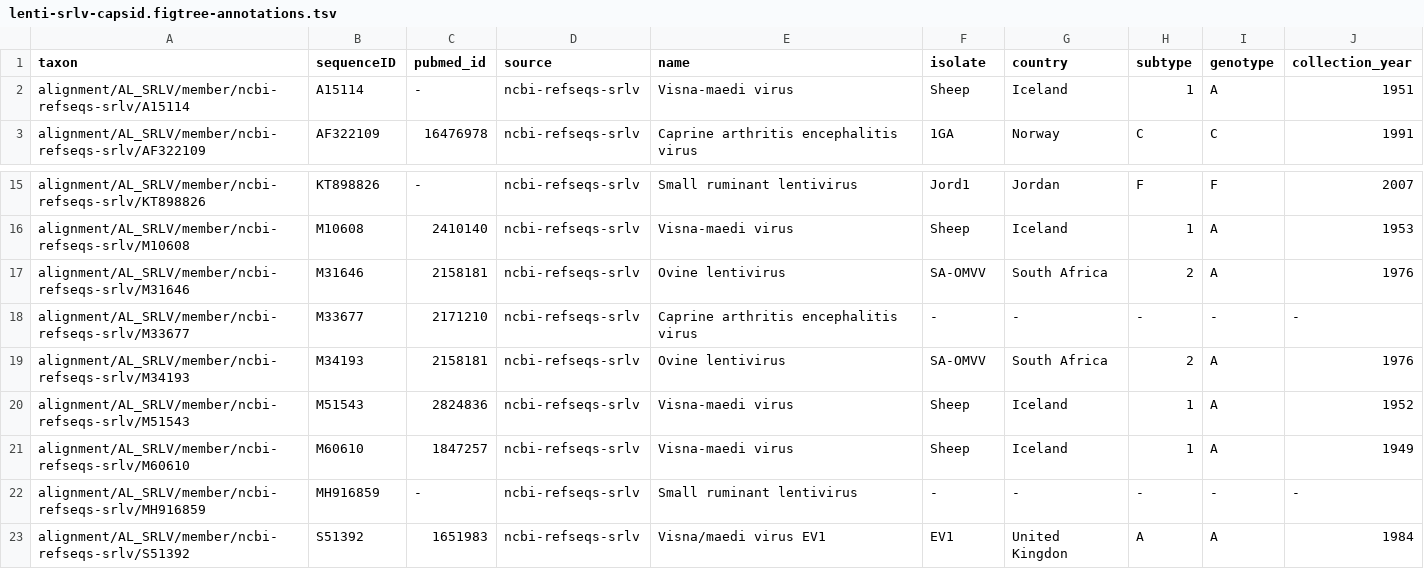
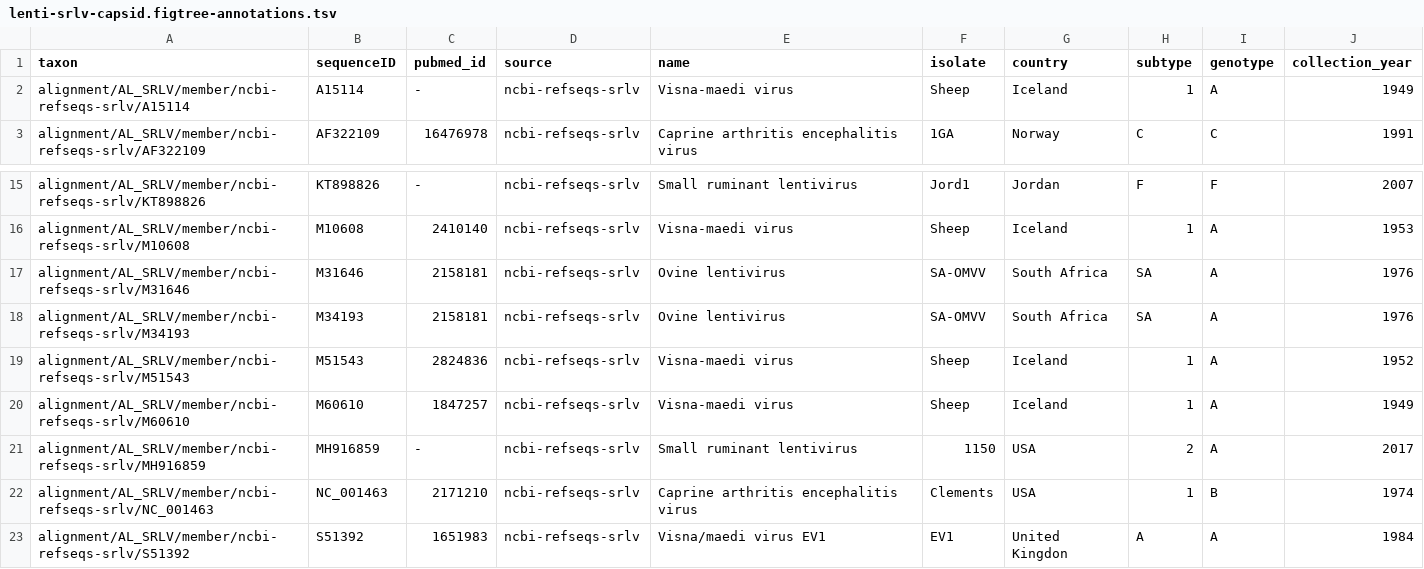
Before and after one commit to giffordlabcvr/Lentivirus-GLUE, a TSV file: trees/main-species/lenti-srlv-capsid.figtree-annotations.tsv, drawn as a sheet; only a part is shown, gaps mark what is left out.

```diff
--- a/trees/main-species/lenti-srlv-capsid.figtree-annotations.tsv
+++ b/trees/main-species/lenti-srlv-capsid.figtree-annotations.tsv
@@ -1,3 +1,3 @@
 taxon	sequenceID	pubmed_id	source	name	isolate	country	subtype	genotype	collection_year
-alignment/AL_SRLV/member/ncbi-refseqs-srlv/A15114	A15114	-	ncbi-refseqs-srlv	Visna-maedi virus	Sheep	Iceland	1	A	1951
+alignment/AL_SRLV/member/ncbi-refseqs-srlv/A15114	A15114	-	ncbi-refseqs-srlv	Visna-maedi virus	Sheep	Iceland	1	A	1949
 alignment/AL_SRLV/member/ncbi-refseqs-srlv/AF322109	AF322109	16476978	ncbi-refseqs-srlv	Caprine arthritis encephalitis virus	1GA	Norway	C	C	1991
@@ -16,8 +16,8 @@ alignment/AL_SRLV/member/ncbi-refseqs-srlv/KT898826	KT898826	-	ncbi-refseqs-srlv
 alignment/AL_SRLV/member/ncbi-refseqs-srlv/M10608	M10608	2410140	ncbi-refseqs-srlv	Visna-maedi virus	Sheep	Iceland	1	A	1953
-alignment/AL_SRLV/member/ncbi-refseqs-srlv/M31646	M31646	2158181	ncbi-refseqs-srlv	Ovine lentivirus	SA-OMVV	South Africa	2	A	1976
-alignment/AL_SRLV/member/ncbi-refseqs-srlv/M33677	M33677	2171210	ncbi-refseqs-srlv	Caprine arthritis encephalitis virus	-	-	-	-	-
-alignment/AL_SRLV/member/ncbi-refseqs-srlv/M34193	M34193	2158181	ncbi-refseqs-srlv	Ovine lentivirus	SA-OMVV	South Africa	2	A	1976
+alignment/AL_SRLV/member/ncbi-refseqs-srlv/M31646	M31646	2158181	ncbi-refseqs-srlv	Ovine lentivirus	SA-OMVV	South Africa	SA	A	1976
+alignment/AL_SRLV/member/ncbi-refseqs-srlv/M34193	M34193	2158181	ncbi-refseqs-srlv	Ovine lentivirus	SA-OMVV	South Africa	SA	A	1976
 alignment/AL_SRLV/member/ncbi-refseqs-srlv/M51543	M51543	2824836	ncbi-refseqs-srlv	Visna-maedi virus	Sheep	Iceland	1	A	1952
 alignment/AL_SRLV/member/ncbi-refseqs-srlv/M60610	M60610	1847257	ncbi-refseqs-srlv	Visna-maedi virus	Sheep	Iceland	1	A	1949
-alignment/AL_SRLV/member/ncbi-refseqs-srlv/MH916859	MH916859	-	ncbi-refseqs-srlv	Small ruminant lentivirus	-	-	-	-	-
+alignment/AL_SRLV/member/ncbi-refseqs-srlv/MH916859	MH916859	-	ncbi-refseqs-srlv	Small ruminant lentivirus	1150	USA	2	A	2017
+alignment/AL_SRLV/member/ncbi-refseqs-srlv/NC_001463	NC_001463	2171210	ncbi-refseqs-srlv	Caprine arthritis encephalitis virus	Clements	USA	1	B	1974
 alignment/AL_SRLV/member/ncbi-refseqs-srlv/S51392	S51392	1651983	ncbi-refseqs-srlv	Visna/maedi virus EV1	EV1	United Kingdon	A	A	1984
```
Also changed, not shown: trees/main-species/lenti-srlv-env.figtree-annotations.tsv, trees/main-species/lenti-srlv-gag.figtree-annotations.tsv, 14 other files.
